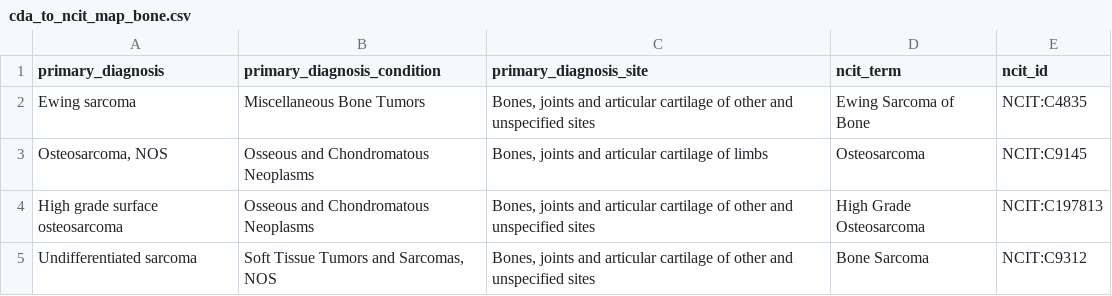
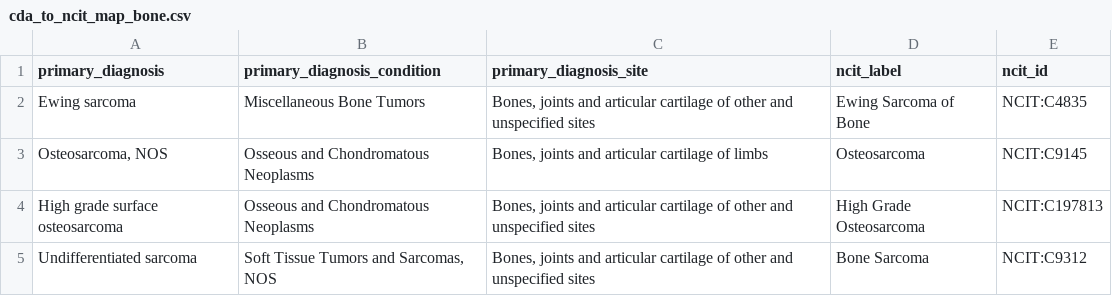
Before and after one commit to monarch-initiative/oncoexporter, a CSV file: src/oncoexporter/ncit_mapping_files/cda_to_ncit_tissue_wise_mappings/cda_to_ncit_map_bone.csv, drawn as a sheet; only a part is shown.

Commit message:
Use `ncit_label` instead of `ncit_term` since the column contains term labels.

```diff
--- a/src/oncoexporter/ncit_mapping_files/cda_to_ncit_tissue_wise_mappings/cda_to_ncit_map_bone.csv
+++ b/src/oncoexporter/ncit_mapping_files/cda_to_ncit_tissue_wise_mappings/cda_to_ncit_map_bone.csv
@@ -1,2 +1,2 @@
-primary_diagnosis,primary_diagnosis_condition,primary_diagnosis_site,ncit_term,ncit_id
+primary_diagnosis,primary_diagnosis_condition,primary_diagnosis_site,ncit_label,ncit_id
 Ewing sarcoma,Miscellaneous Bone Tumors,"Bones, joints and articular cartilage of other and unspecified sites",Ewing Sarcoma of Bone,NCIT:C4835
```
Also changed, not shown: src/oncoexporter/ncit_mapping_files/cda_to_ncit_tissue_wise_mappings/cda_to_ncit_map_brain.csv, src/oncoexporter/ncit_mapping_files/cda_to_ncit_tissue_wise_mappings/cda_to_ncit_map_breast.csv, 10 other files.
